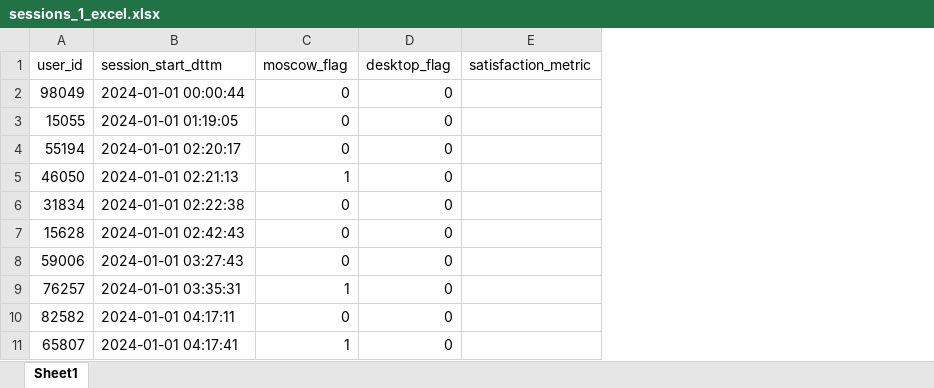
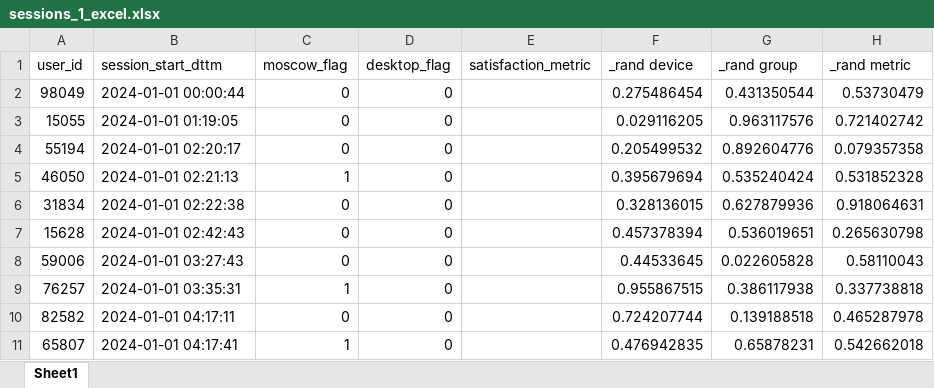
Before and after one commit to polozkovdmitry/pda_dataset, an Excel workbook: 2026_spring/sem_1_intro/sessions_1_excel.xlsx, sheet Sheet1, drawn as a sheet; only a part is shown; values as stored, in another font and other column widths than the file's, no borders; the diff names each change by its address in the sheet, - before the commit and + after, or states it on an @@ line.

Commit message:
sem_1 add _rand fields

```diff
--- a/2026_spring/sem_1_intro/sessions_1_excel.xlsx (sheet Sheet1)
+++ b/2026_spring/sem_1_intro/sessions_1_excel.xlsx (sheet Sheet1)
+column F (_rand device), rows 2-11: 0.275486454 | 0.029116205 | 0.205499532 | 0.395679694 | 0.328136015 | 0.457378394 | 0.44533645 | 0.955867515 | 0.724207744 | 0.476942835
+column G (_rand group), rows 2-11: 0.431350544 | 0.963117576 | 0.892604776 | 0.535240424 | 0.627879936 | 0.536019651 | 0.022605828 | 0.386117938 | 0.139188518 | 0.65878231
+column H (_rand metric), rows 2-11: 0.53730479 | 0.721402742 | 0.079357358 | 0.531852328 | 0.918064631 | 0.265630798 | 0.58110043 | 0.337738818 | 0.465287978 | 0.542662018
```
